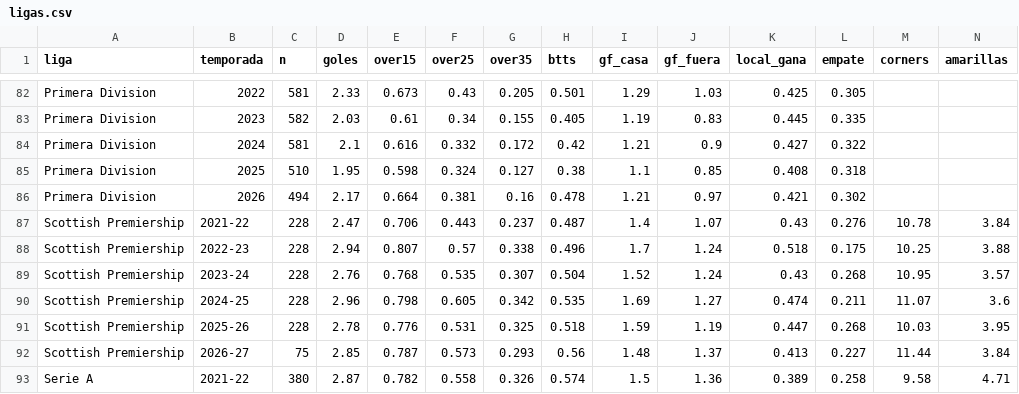
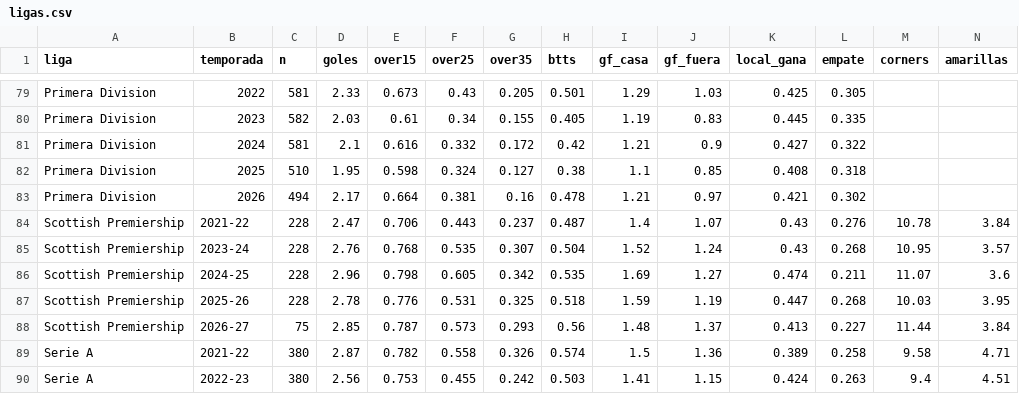
Before and after one commit to iqer175/datos-futbol, a CSV file: datos/agregados/ligas.csv, drawn as a sheet; only a part is shown, gaps mark what is left out; the shorter side is filled out with more unchanged rows; removed rows and columns are numbered as before the commit, all else as after; the diff covers the shown part only; the diff names each change by its address in the sheet, - before the commit and + after, or states it on an @@ line.

```diff
--- a/datos/agregados/ligas.csv
+++ b/datos/agregados/ligas.csv
-row 88: Scottish Premiership | 2022-23 | 228 | 2.94 | 0.807 | 0.57 | 0.338 | 0.496 | 1.7 | 1.24 | 0.518 | 0.175 | 10.25 | 3.88
```
Also changed, not shown: 2 added rows and 5 removed rows elsewhere in this file, datos/agregados/equipos_bundesliga.csv, datos/agregados/equipos_premier.csv, 45 other files.
